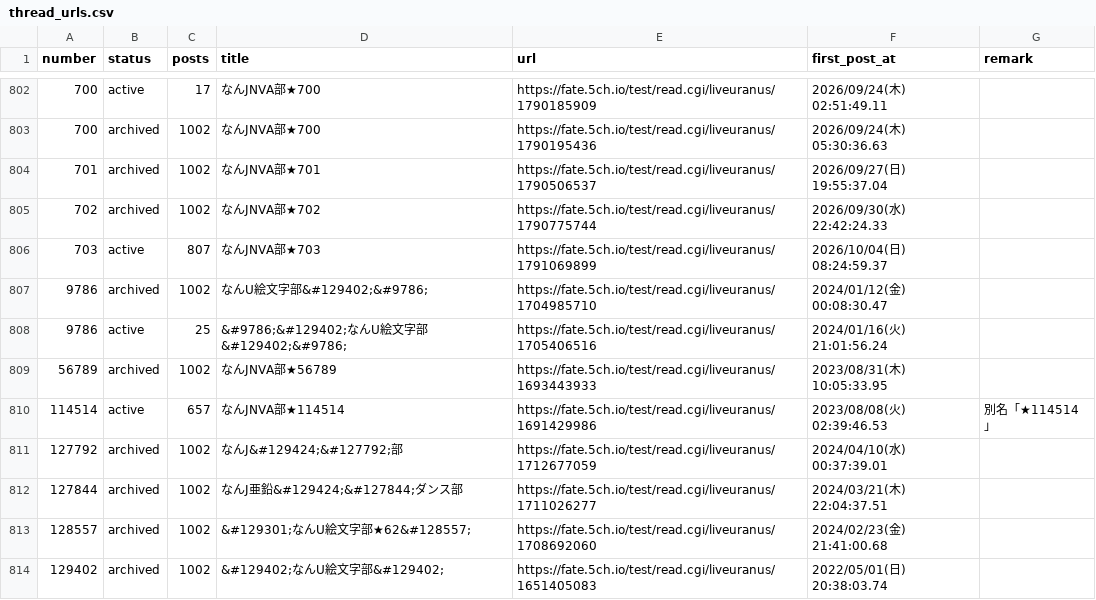
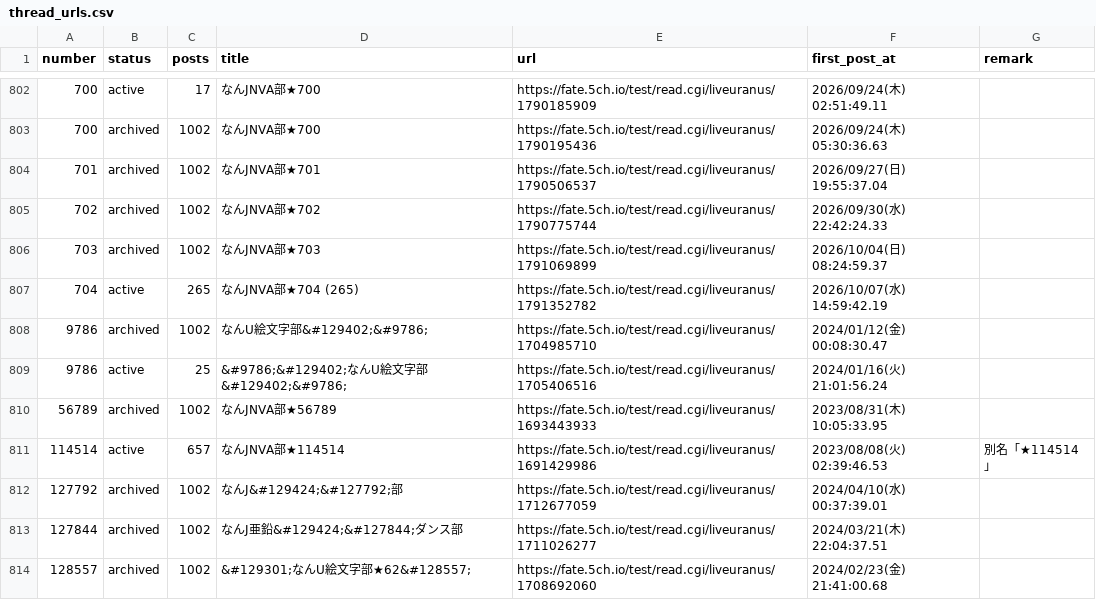
Before and after one commit to aka7774/nai_ch_wiki, a CSV file: thread_back_up/thread_urls.csv, drawn as a sheet; only a part is shown, gaps mark what is left out; the shorter side is filled out with more unchanged rows.

```diff
--- a/thread_back_up/thread_urls.csv
+++ b/thread_back_up/thread_urls.csv
@@ -805,3 +805,4 @@ number,status,posts,title,url,first_post_at,remark
 702,archived,1002,なんJNVA部★702,https://fate.5ch.io/test/read.cgi/liveuranus/1790775744,2026/09/30(水) 22:42:24.33,
-703,active,807,なんJNVA部★703,https://fate.5ch.io/test/read.cgi/liveuranus/1791069899,2026/10/04(日) 08:24:59.37,
+703,archived,1002,なんJNVA部★703,https://fate.5ch.io/test/read.cgi/liveuranus/1791069899,2026/10/04(日) 08:24:59.37,
+704,active,265,なんJNVA部★704  (265),https://fate.5ch.io/test/read.cgi/liveuranus/1791352782,2026/10/07(水) 14:59:42.19,
 9786,archived,1002,なんU絵文字部&#129402;&#9786;,https://fate.5ch.io/test/read.cgi/liveuranus/1704985710,2024/01/12(金) 00:08:30.47,
```
Also changed, not shown: 54 other files.
